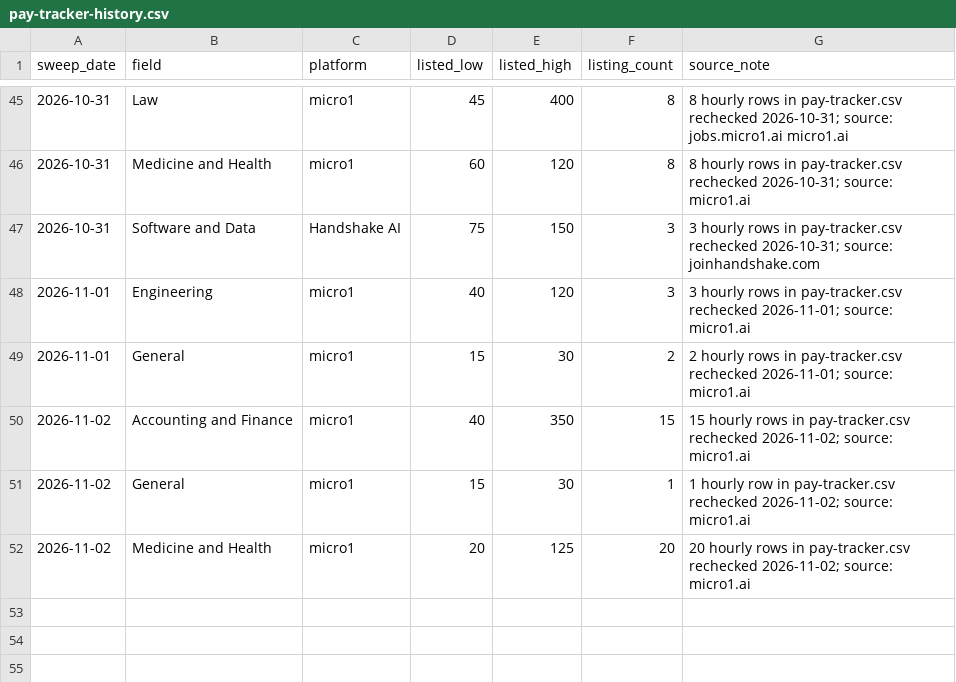
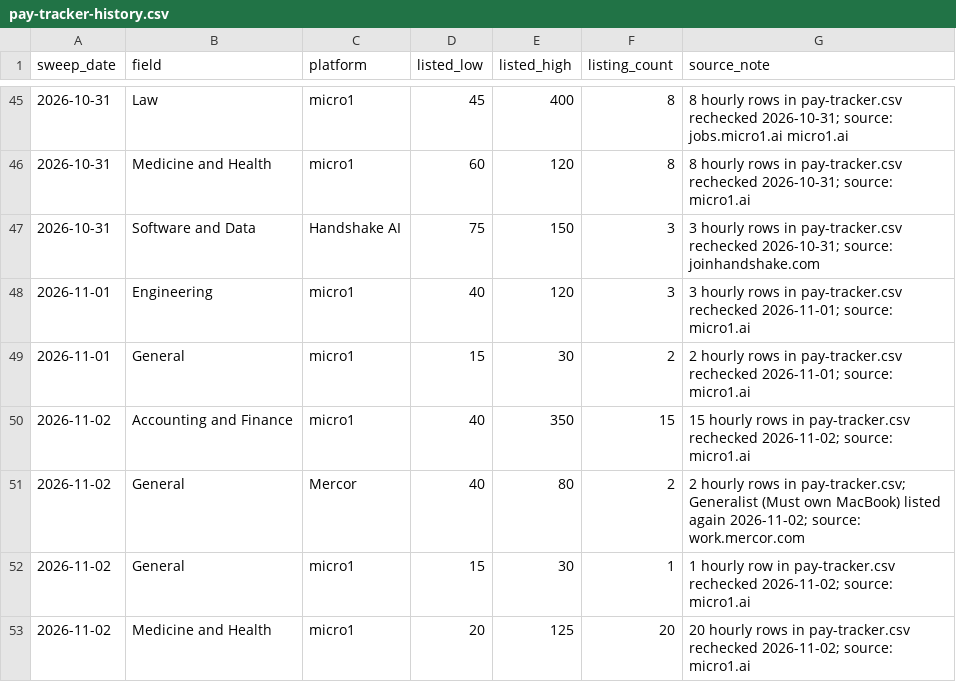
Before and after one commit to knackboard-data/pay-data, a CSV file: pay-tracker-history.csv, drawn as a sheet; only a part is shown, gaps mark what is left out; the diff names each change by its address in the sheet, - before the commit and + after, or states it on an @@ line.

```diff
--- a/pay-tracker-history.csv
+++ b/pay-tracker-history.csv
+row 51: 2026-11-02 | General | Mercor | 40 | 80 | 2 | 2 hourly rows in pay-tracker.csv; Generalist (Must own MacBook) listed again 2026-11-02; source: work.mercor.com
```
Also changed, not shown: changelog.csv, pay-tracker.csv, 2 other files.
